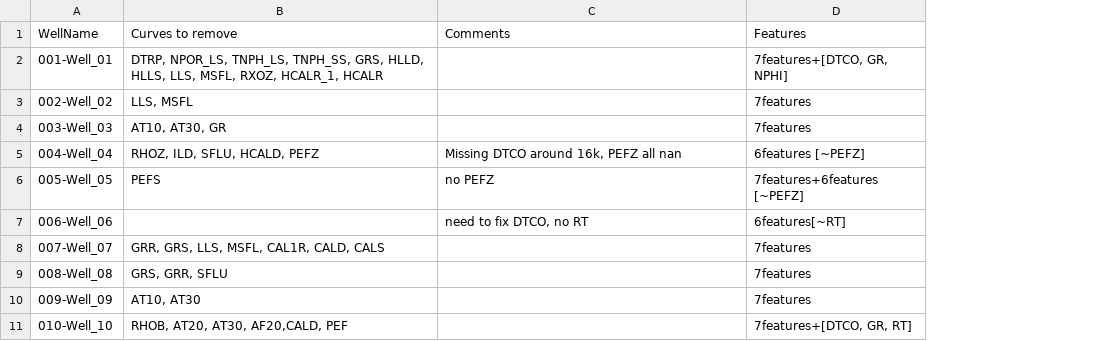
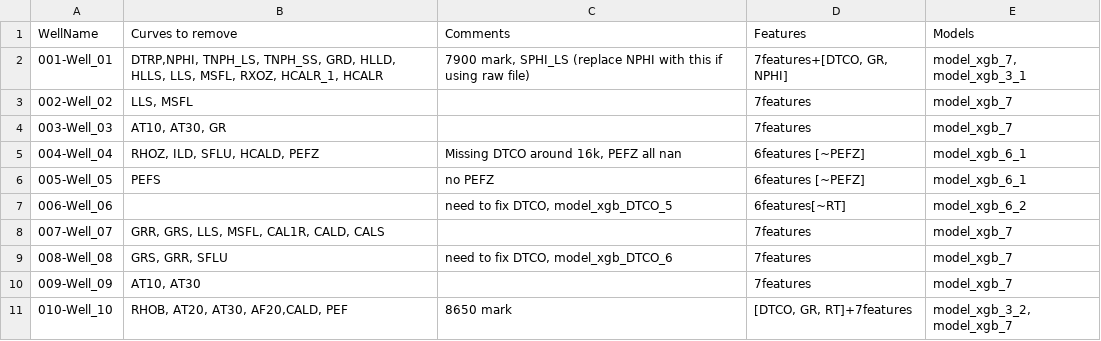
Before and after one commit to data-intellisense/project-sonic-log-prediction, a CSV file: data/leaderboard_1/leaderboard_1_inputs.csv, drawn as a sheet; the diff names each change by its address in the sheet, - before the commit and + after, or states it on an @@ line.

```diff
--- a/data/leaderboard_1/leaderboard_1_inputs.csv
+++ b/data/leaderboard_1/leaderboard_1_inputs.csv
+column E (Models), rows 2-11: model_xgb_7, model_xgb_3_1 | model_xgb_7 | model_xgb_7 | model_xgb_6_1 | model_xgb_6_1 | model_xgb_6_2 | model_xgb_7 | model_xgb_7 | model_xgb_7 | model_xgb_3_2, model_xgb_7
-B2 (Curves to remove): DTRP, NPOR_LS, TNPH_LS, TNPH_SS, GRS, HLLD, HLLS,…
+B2 (Curves to remove): DTRP,NPHI, TNPH_LS, TNPH_SS, GRD, HLLD, HLLS,…
-C2 (Comments): (empty)
+C2 (Comments): 7900 mark, SPHI_LS (replace NPHI with this if using raw file)
-D6 (Features): 7features+6features [~PEFZ]
+D6 (Features): 6features [~PEFZ]
-C7 (Comments): need to fix DTCO, no RT
+C7 (Comments): need to fix DTCO, model_xgb_DTCO_5
-C9 (Comments): (empty)
+C9 (Comments): need to fix DTCO, model_xgb_DTCO_6
-C11 (Comments): (empty)
+C11 (Comments): 8650 mark
-D11 (Features): 7features+[DTCO, GR, RT]
+D11 (Features): [DTCO, GR, RT]+7features
```
Also changed, not shown: 52 other files.
